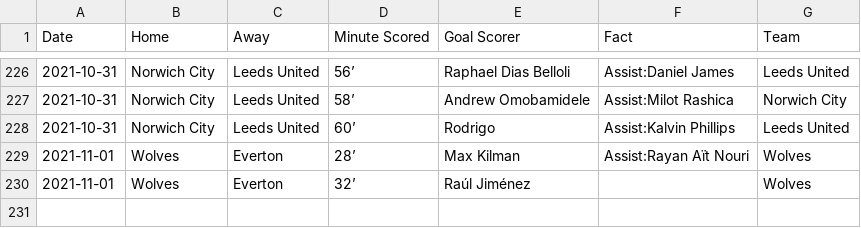
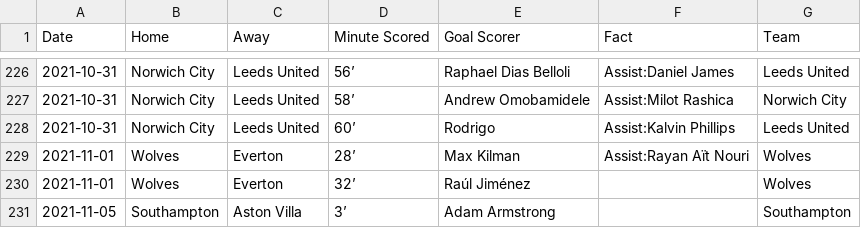
Before and after one commit to marvel308/marvel308.github.io, a CSV file: critical_data.csv, drawn as a sheet; only a part is shown, gaps mark what is left out; the diff names each change by its address in the sheet, - before the commit and + after, or states it on an @@ line.

```diff
--- a/critical_data.csv
+++ b/critical_data.csv
+row 231: 2021-11-05 | Southampton | Aston Villa | 3’ | Adam Armstrong |  | Southampton
```
Also changed, not shown: data.csv.
